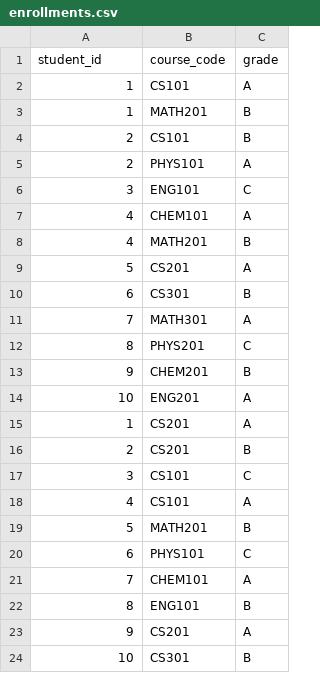
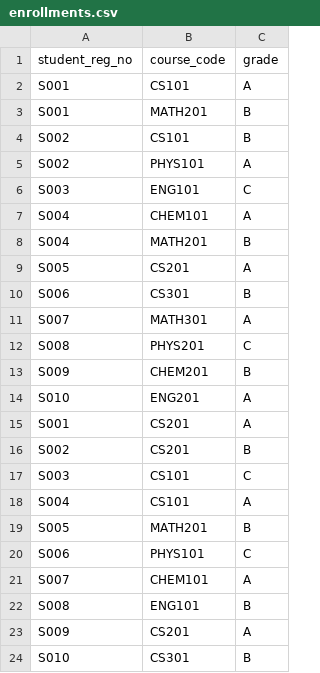
Before and after one commit to saimerit/Campus-Course-Records-Manager, a CSV file: import-data/enrollments.csv, drawn as a sheet.

Commit message:
view all enrollments and use regNo for searching

```diff
--- a/import-data/enrollments.csv
+++ b/import-data/enrollments.csv
@@ -1,24 +1,24 @@
-student_id,course_code,grade
-1,CS101,A
-1,MATH201,B
-2,CS101,B
-2,PHYS101,A
-3,ENG101,C
-4,CHEM101,A
-4,MATH201,B
-5,CS201,A
-6,CS301,B
-7,MATH301,A
-8,PHYS201,C
-9,CHEM201,B
-10,ENG201,A
-1,CS201, A
-2,CS201, B
-3,CS101, C
-4,CS101, A
-5,MATH201, B
-6,PHYS101, C
-7,CHEM101, A
-8,ENG101, B
-9,CS201, A
-10,CS301, B
+student_reg_no,course_code,grade
+S001,CS101,A
+S001,MATH201,B
+S002,CS101,B
+S002,PHYS101,A
+S003,ENG101,C
+S004,CHEM101,A
+S004,MATH201,B
+S005,CS201,A
+S006,CS301,B
+S007,MATH301,A
+S008,PHYS201,C
+S009,CHEM201,B
+S010,ENG201,A
+S001,CS201,A
+S002,CS201,B
+S003,CS101,C
+S004,CS101,A
+S005,MATH201,B
+S006,PHYS101,C
+S007,CHEM101,A
+S008,ENG101,B
+S009,CS201,A
+S010,CS301,B
```
Also changed, not shown: 18 other files.
